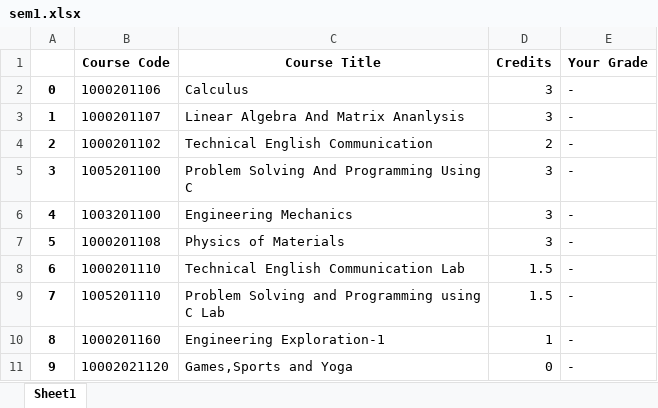
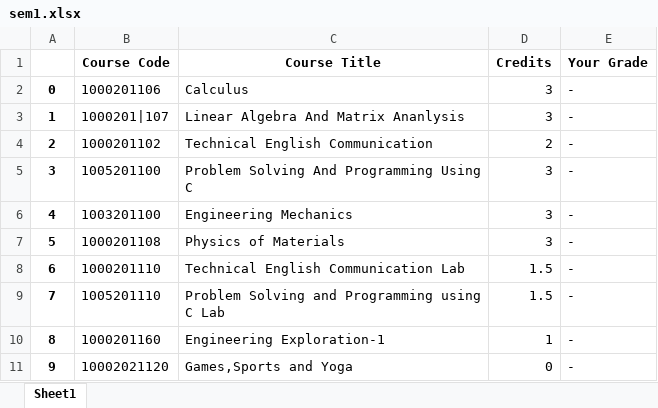
Before and after one commit to sasivatsal7122/MyAcadRec--webapp, an Excel workbook: sem/sem1.xlsx, sheet Sheet1, drawn as a sheet; values as stored, in another font and other column widths than the file's, no borders; the diff names each change by its address in the sheet, - before the commit and + after, or states it on an @@ line.

```diff
--- a/sem/sem1.xlsx (sheet Sheet1)
+++ b/sem/sem1.xlsx (sheet Sheet1)
-B3 (Course Code): 1000201107
+B3 (Course Code): 1000201|107
```
Also changed, not shown: 27 other files.
